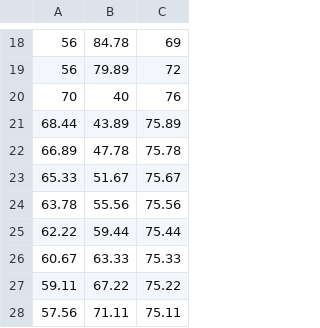
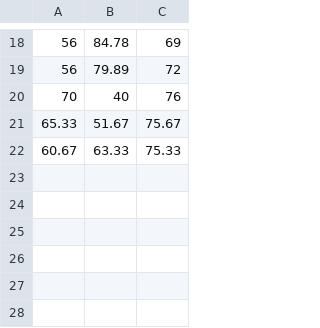
Before and after one commit to icemiliang/pyvot, a CSV file: data/vent/skel.csv, drawn as a sheet; only a part is shown, gaps mark what is left out; the diff names each change by its address in the sheet, - before the commit and + after, or states it on an @@ line.

```diff
--- a/data/vent/skel.csv
+++ b/data/vent/skel.csv
-row 21: 68.44 | 43.89 | 75.89
-row 22: 66.89 | 47.78 | 75.78
-row 24: 63.78 | 55.56 | 75.56
-row 25: 62.22 | 59.44 | 75.44
-row 27: 59.11 | 67.22 | 75.22
-row 28: 57.56 | 71.11 | 75.11
```
Also changed, not shown: 5 other files.
